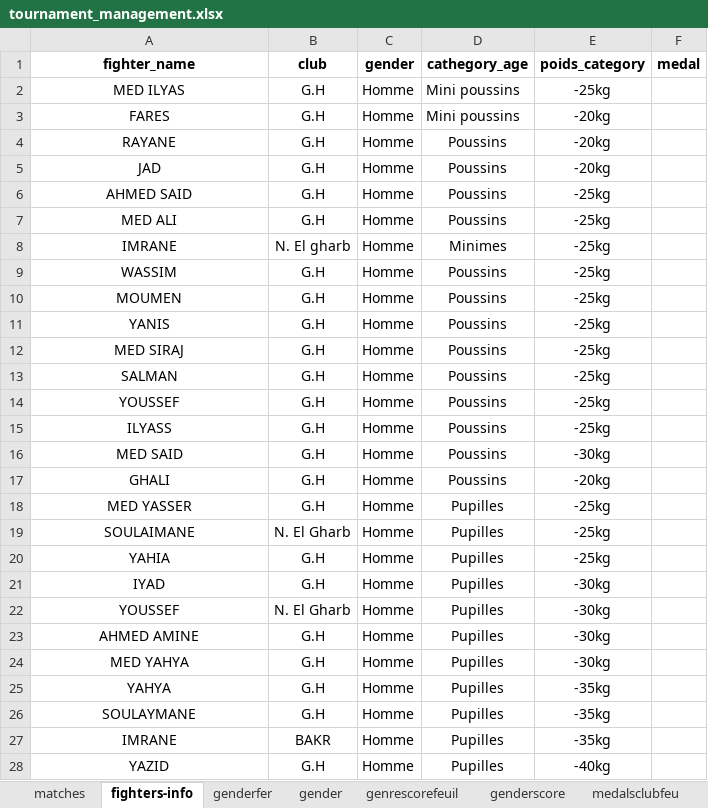
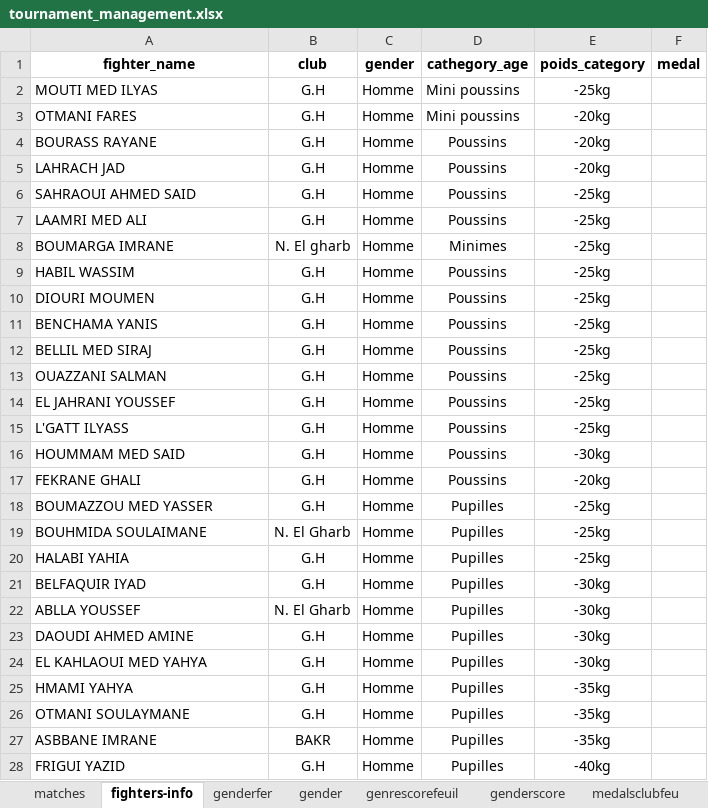
Before and after one commit to Quantum-coder-MA/tournament-management, an Excel workbook: tournament_management.xlsx, sheet fighters-info, drawn as a sheet; only a part is shown; values as stored, in another font and other column widths than the file's, no borders; the diff covers the shown part only; the diff names each change by its address in the sheet, - before the commit and + after, or states it on an @@ line.

```diff
--- a/tournament_management.xlsx (sheet fighters-info)
+++ b/tournament_management.xlsx (sheet fighters-info)
-A2 (fighter_name): MED ILYAS
+A2 (fighter_name): MOUTI MED ILYAS
-A2:A28 alignment: center
+A2:A28 alignment: left
-A3 (fighter_name): FARES
+A3 (fighter_name): OTMANI FARES
-A4 (fighter_name): RAYANE
+A4 (fighter_name): BOURASS RAYANE
-A5 (fighter_name): JAD
+A5 (fighter_name): LAHRACH JAD
-A6 (fighter_name): AHMED SAID
+A6 (fighter_name): SAHRAOUI AHMED SAID
-A7 (fighter_name): MED ALI
+A7 (fighter_name): LAAMRI MED ALI
-A8 (fighter_name): IMRANE
+A8 (fighter_name): BOUMARGA IMRANE
-A9 (fighter_name): WASSIM
+A9 (fighter_name): HABIL WASSIM
-A10 (fighter_name): MOUMEN
+A10 (fighter_name): DIOURI MOUMEN
-A11 (fighter_name): YANIS
+A11 (fighter_name): BENCHAMA YANIS
-A12 (fighter_name): MED SIRAJ
+A12 (fighter_name): BELLIL MED SIRAJ
-A13 (fighter_name): SALMAN
+A13 (fighter_name): OUAZZANI SALMAN
-A14 (fighter_name): YOUSSEF
+A14 (fighter_name): EL JAHRANI YOUSSEF
-A15 (fighter_name): ILYASS
+A15 (fighter_name): L'GATT ILYASS
-A16 (fighter_name): MED SAID
+A16 (fighter_name): HOUMMAM MED SAID
-A17 (fighter_name): GHALI
+A17 (fighter_name): FEKRANE GHALI
-A18 (fighter_name): MED YASSER
+A18 (fighter_name): BOUMAZZOU MED YASSER
-A19 (fighter_name): SOULAIMANE
+A19 (fighter_name): BOUHMIDA SOULAIMANE
-A20 (fighter_name): YAHIA
+A20 (fighter_name): HALABI YAHIA
-A21 (fighter_name): IYAD
+A21 (fighter_name): BELFAQUIR IYAD
-A22 (fighter_name): YOUSSEF
+A22 (fighter_name): ABLLA YOUSSEF
-A23 (fighter_name): AHMED AMINE
+A23 (fighter_name): DAOUDI AHMED AMINE
-A24 (fighter_name): MED YAHYA
+A24 (fighter_name): EL KAHLAOUI MED YAHYA
-A25 (fighter_name): YAHYA
+A25 (fighter_name): HMAMI YAHYA
-A26 (fighter_name): SOULAYMANE
+A26 (fighter_name): OTMANI SOULAYMANE
-A27 (fighter_name): IMRANE
+A27 (fighter_name): ASBBANE IMRANE
-A28 (fighter_name): YAZID
+A28 (fighter_name): FRIGUI YAZID
```
Also changed, not shown: 147 edited cells and cell formats elsewhere in this sheet, sheet matches, sheet genderfer, sheet medalsclubfeu, sheet weightclassfei, sheet scoreclub, sheet medals-club, 3 more sheets, other sheet tabs, formulas that keep their value, 5 other files.
